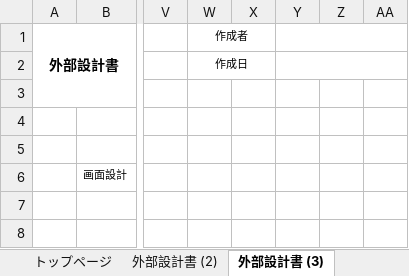
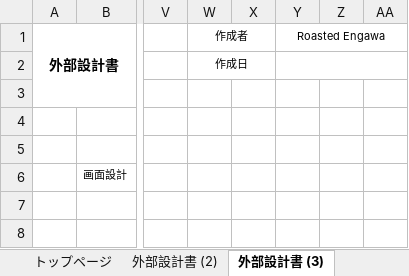
Before and after one commit to dojo2022/B-3, an Excel workbook: doc/04_外部設計書_炙りえんがわ .xlsx, sheet 外部設計書 (3), drawn as a sheet; only a part is shown, gaps mark what is left out; values as stored, in another font and other column widths than the file's, no borders; charts and pictures not drawn; the diff names each change by its address in the sheet, - before the commit and + after, or states it on an @@ line.

Commit message:
Update 04_外部設計書_炙りえんがわ .xlsx

```diff
--- a/doc/04_外部設計書_炙りえんがわ .xlsx (sheet 外部設計書 (3))
+++ b/doc/04_外部設計書_炙りえんがわ .xlsx (sheet 外部設計書 (3))
-Y1: (empty)
+Y1: Roasted Engawa
```
Also changed, not shown: sheet 外部設計書 (2), sheet 外部設計書 (4), sheet トップページ, charts or pictures.
